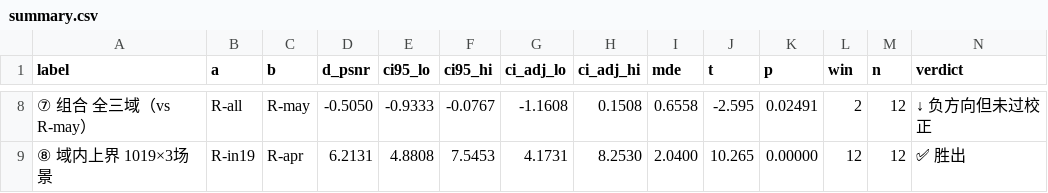
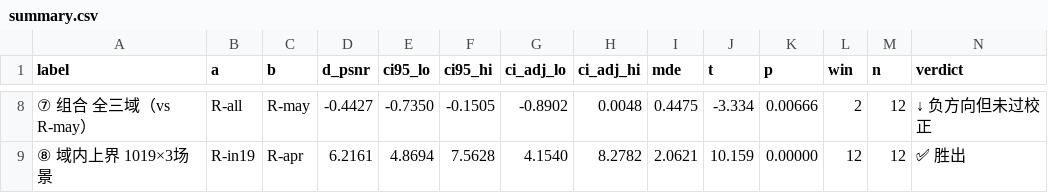
Before and after one commit to Xalzeroph/vehicle-window-restoration, a CSV file: eval/dom_v1/summary.csv, drawn as a sheet; only a part is shown, gaps mark what is left out; the diff covers the shown part only.

```diff
--- a/eval/dom_v1/summary.csv
+++ b/eval/dom_v1/summary.csv
@@ -8,2 +8,2 @@ label,a,b,d_psnr,ci95_lo,ci95_hi,ci_adj_lo,ci_adj_hi,mde,t,p,win,n,verdict
-⑦ 组合 全三域（vs R-may）,R-all,R-may,-0.5050,-0.9333,-0.0767,-1.1608,0.1508,0.6558,-2.595,0.02491,2,12,↓ 负方向但未过校正
-⑧ 域内上界 1019×3场景,R-in19,R-apr,6.2131,4.8808,7.5453,4.1731,8.2530,2.0400,10.265,0.00000,12,12,✅ 胜出
+⑦ 组合 全三域（vs R-may）,R-all,R-may,-0.4427,-0.7350,-0.1505,-0.8902,0.0048,0.4475,-3.334,0.00666,2,12,↓ 负方向但未过校正
+⑧ 域内上界 1019×3场景,R-in19,R-apr,6.2161,4.8694,7.5628,4.1540,8.2782,2.0621,10.159,0.00000,12,12,✅ 胜出
```
Also changed, not shown: 51 edited cells elsewhere in this file, 21 other files.
